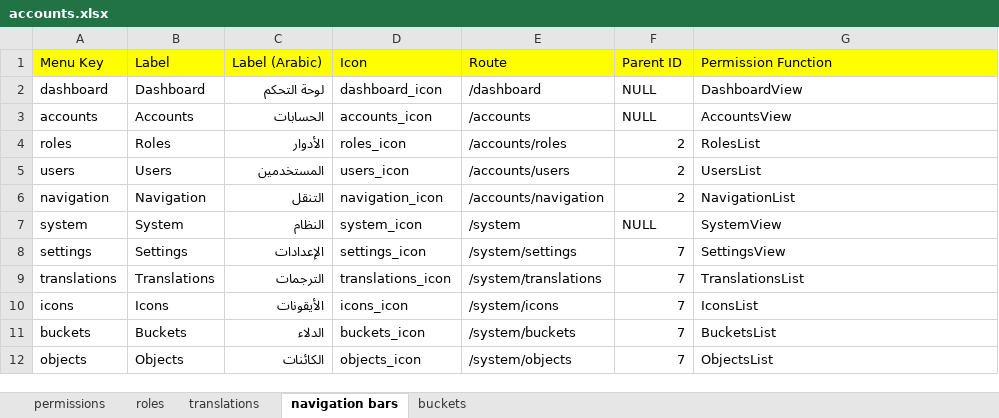
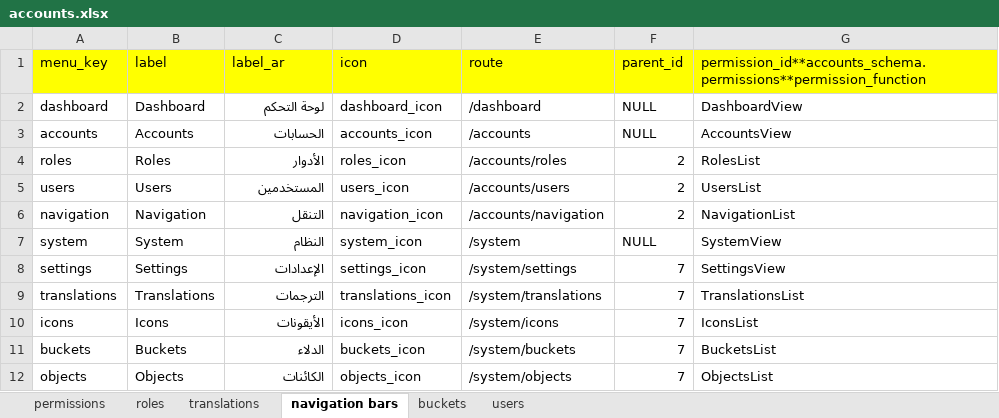
Before and after one commit to darwishdev/sqlseeder, an Excel workbook: exmple/accounts.xlsx, sheet navigation bars, drawn as a sheet; values as stored, in another font and other column widths than the file's, no borders; charts and pictures not drawn; removed rows and columns are numbered as before the commit, all else as after; the diff names each change by its address in the sheet, - before the commit and + after, or states it on an @@ line.

```diff
--- a/exmple/accounts.xlsx (sheet navigation bars)
+++ b/exmple/accounts.xlsx (sheet navigation bars)
+sheet tab: users
-row 1: Menu Key | Label | Label (Arabic) | Icon | Route | Parent ID | Permission Function
+row 1: menu_key | label | label_ar | icon | route | parent_id | permission_id**accounts_schema.permissions**permission_function
```
Also changed, not shown: sheet roles, sheet permissions, 2 other files.
